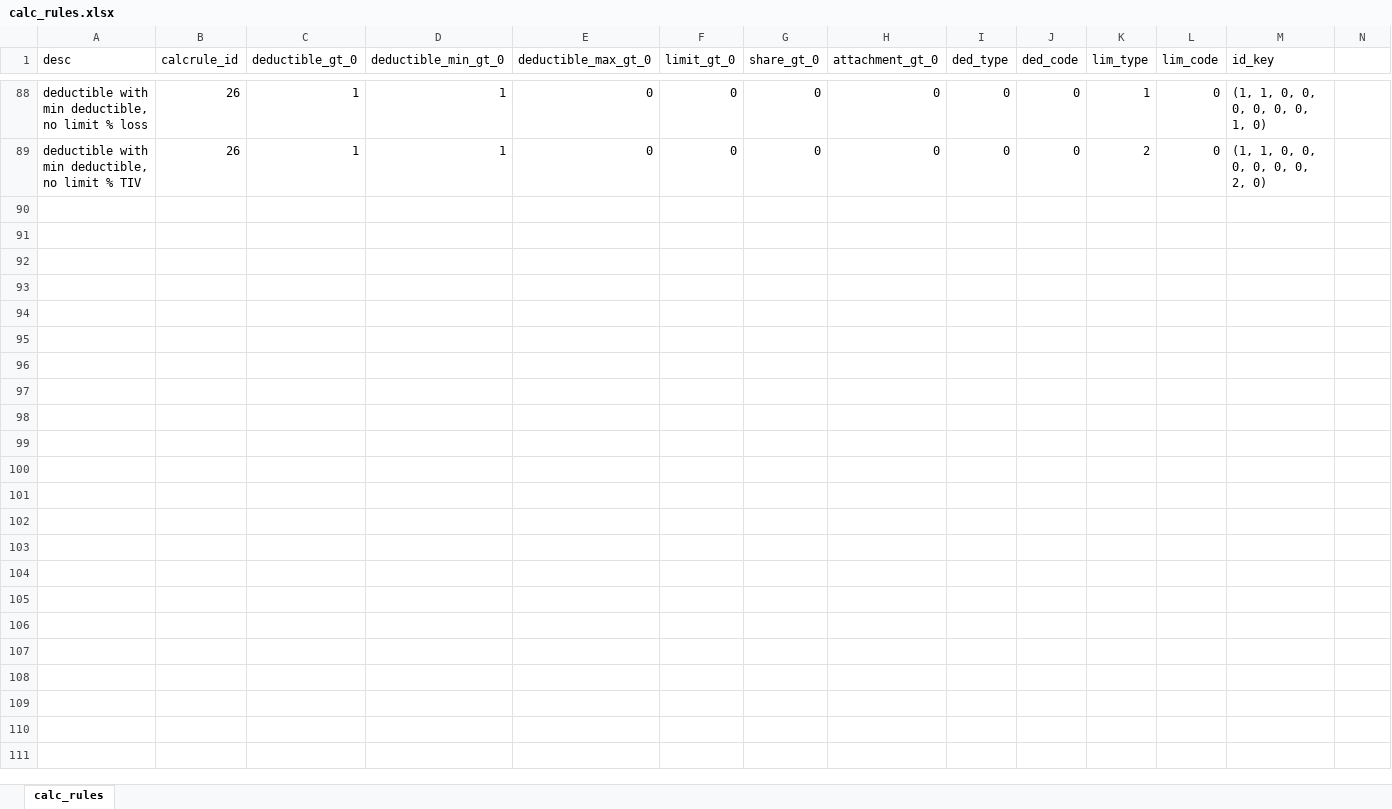
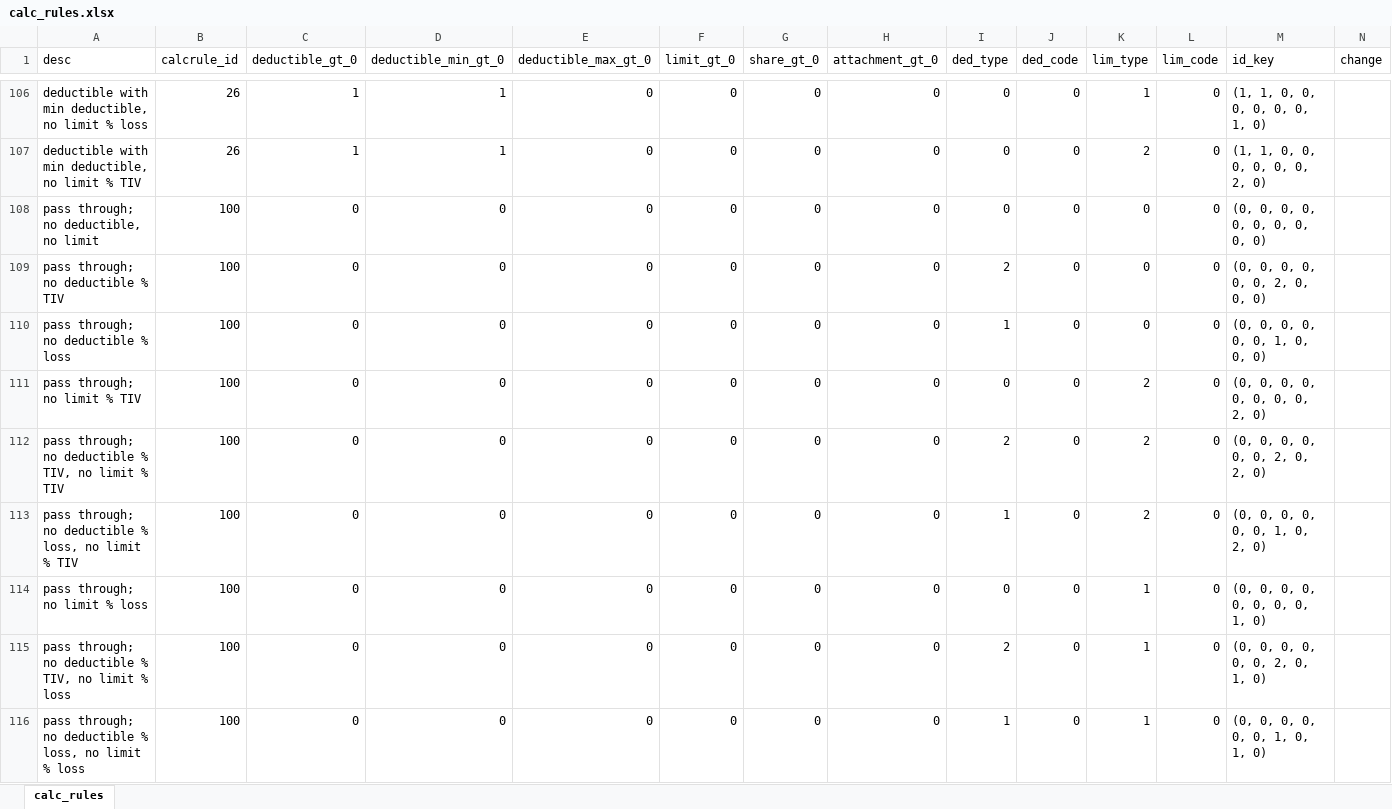
Before and after one commit to OasisLMF/OasisLMF, an Excel workbook: calc_rules.xlsx, sheet calc_rules, drawn as a sheet; only a part is shown, gaps mark what is left out; values as stored, in another font and other column widths than the file's, no borders; the diff covers the shown part only; the diff names each change by its address in the sheet, - before the commit and + after, or states it on an @@ line.

Commit message:
added calc rule 34 unlimited layer

```diff
--- a/calc_rules.xlsx (sheet calc_rules)
+++ b/calc_rules.xlsx (sheet calc_rules)
-N1: (empty)
+N1: change
+row 108: pass through; no deductible, no limit | 100 | 0 | 0 | 0 | 0 | 0 | 0 | 0 | 0 | 0 | 0 | (0, 0, 0, 0, 0, 0, 0, 0, 0, 0)
+row 109: pass through; no deductible % TIV | 100 | 0 | 0 | 0 | 0 | 0 | 0 | 2 | 0 | 0 | 0 | (0, 0, 0, 0, 0, 0, 2, 0, 0, 0)
+row 110: pass through; no deductible % loss | 100 | 0 | 0 | 0 | 0 | 0 | 0 | 1 | 0 | 0 | 0 | (0, 0, 0, 0, 0, 0, 1, 0, 0, 0)
+row 111: pass through; no limit % TIV | 100 | 0 | 0 | 0 | 0 | 0 | 0 | 0 | 0 | 2 | 0 | (0, 0, 0, 0, 0, 0, 0, 0, 2, 0)
+row 112: pass through; no deductible % TIV, no limit % TIV | 100 | 0 | 0 | 0 | 0 | 0 | 0 | 2 | 0 | 2 | 0 | (0, 0, 0, 0, 0, 0, 2, 0, 2, 0)
+row 113: pass through; no deductible % loss, no limit % TIV | 100 | 0 | 0 | 0 | 0 | 0 | 0 | 1 | 0 | 2 | 0 | (0, 0, 0, 0, 0, 0, 1, 0, 2, 0)
+row 114: pass through; no limit % loss | 100 | 0 | 0 | 0 | 0 | 0 | 0 | 0 | 0 | 1 | 0 | (0, 0, 0, 0, 0, 0, 0, 0, 1, 0)
+row 115: pass through; no deductible % TIV, no limit % loss | 100 | 0 | 0 | 0 | 0 | 0 | 0 | 2 | 0 | 1 | 0 | (0, 0, 0, 0, 0, 0, 2, 0, 1, 0)
+row 116: pass through; no deductible % loss, no limit % loss | 100 | 0 | 0 | 0 | 0 | 0 | 0 | 1 | 0 | 1 | 0 | (0, 0, 0, 0, 0, 0, 1, 0, 1, 0)
```
Also changed, not shown: 34 added rows, 8 removed rows, 3 moved rows and 45 edited cells elsewhere in this sheet, formulas that keep their value, 2 other files.
